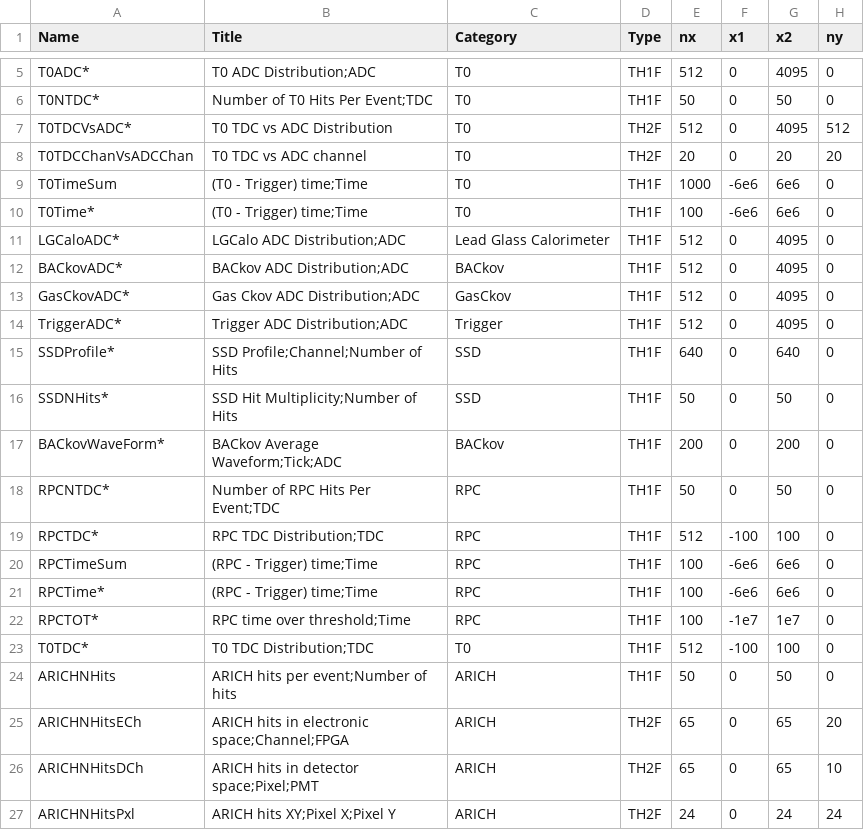
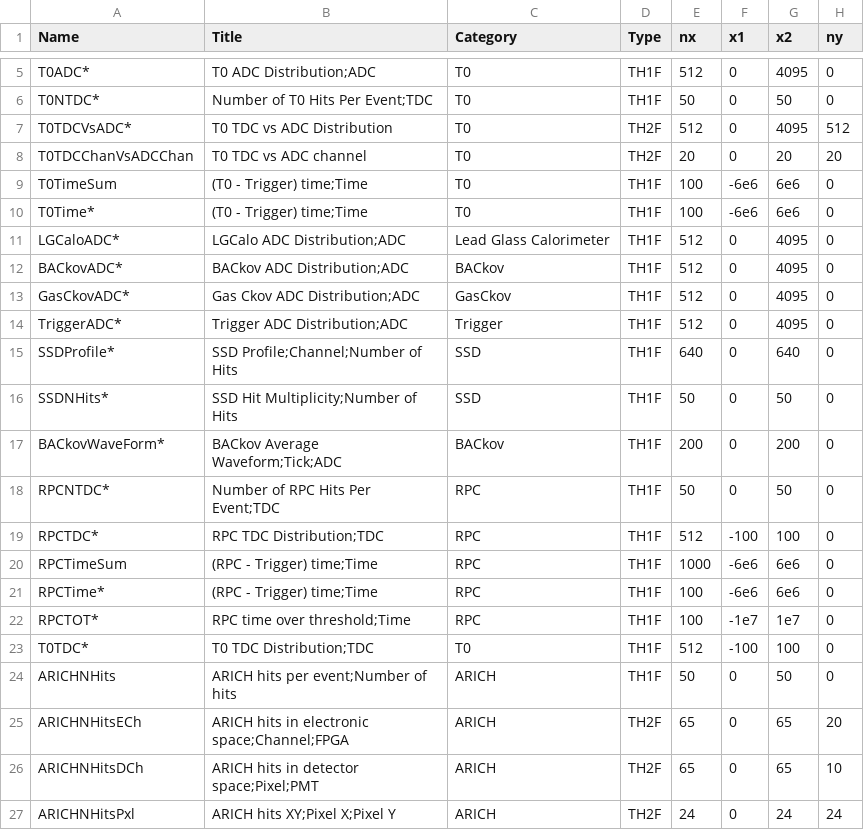
Before and after one commit to EMPHATICSoft/emphaticsoft, a CSV file: OnlineMonitoring/util/onmon-histos.csv, drawn as a sheet; only a part is shown, gaps mark what is left out; the diff names each change by its address in the sheet, - before the commit and + after, or states it on an @@ line.

Commit message:
modified number of bins for T0TimeSum and RPCTimeSum plots

```diff
--- a/OnlineMonitoring/util/onmon-histos.csv
+++ b/OnlineMonitoring/util/onmon-histos.csv
-E9 (nx): 1000
+E9 (nx): 100
-E20 (nx): 100
+E20 (nx): 1000
```
